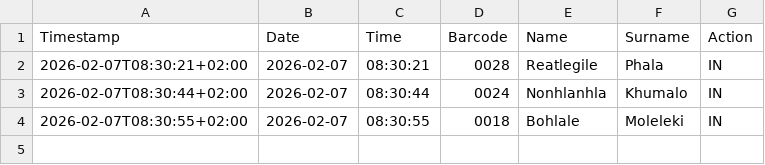
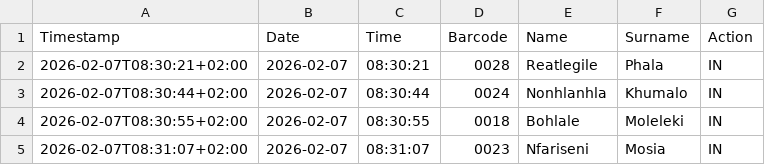
Before and after one commit to Thoko654/Attendance-Register-, a CSV file: data/attendance_log.csv, drawn as a sheet; the diff names each change by its address in the sheet, - before the commit and + after, or states it on an @@ line.

Commit message:
Update data/attendance_log.csv

```diff
--- a/data/attendance_log.csv
+++ b/data/attendance_log.csv
+row 5: 2026-02-07T08:31:07+02:00 | 2026-02-07 | 08:31:07 | 0023 | Nfariseni | Mosia | IN
```
